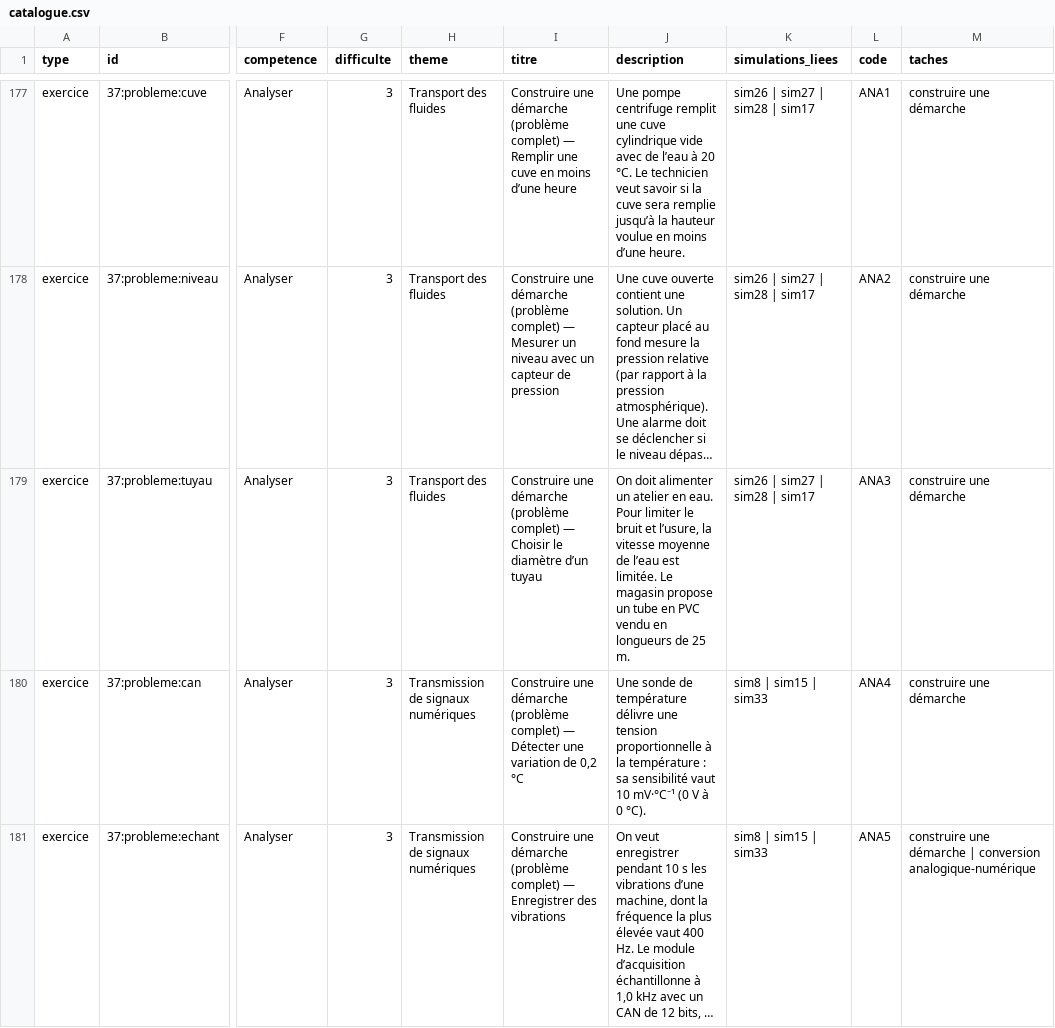
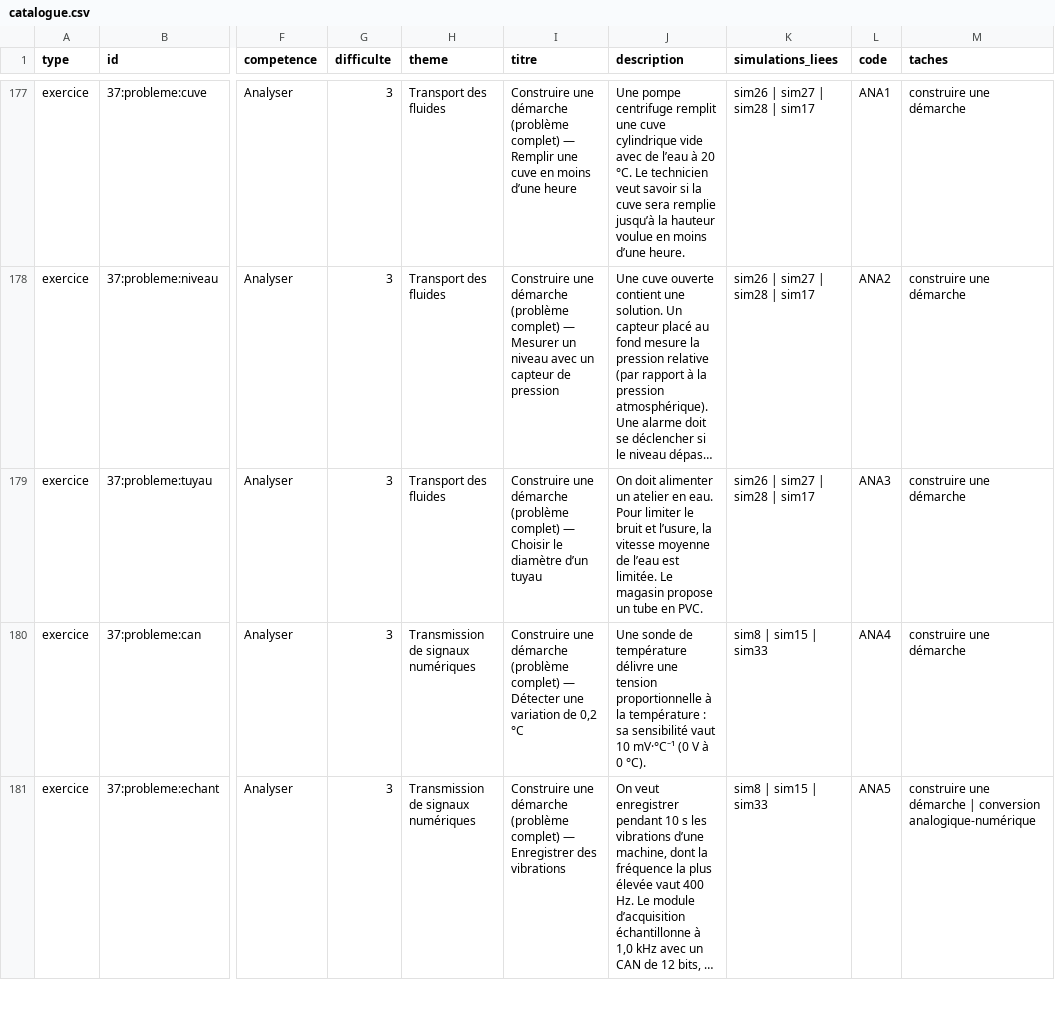
Before and after one commit to nilsprofgrenoble/simulations-chimie, a CSV file: public/catalogue.csv, drawn as a sheet; only a part is shown, gaps mark what is left out; long unchanged cells end in …; the diff covers the shown part only; the diff names each change by its address in the sheet, - before the commit and + after, or states it on an @@ line.

```diff
--- a/public/catalogue.csv
+++ b/public/catalogue.csv
-J179 (description): …tube en PVC vendu en longueurs de 25 m.
+J179 (description): …tube en PVC.
```
Also changed, not shown: 1 edited cell elsewhere in this file, 2 other files.
